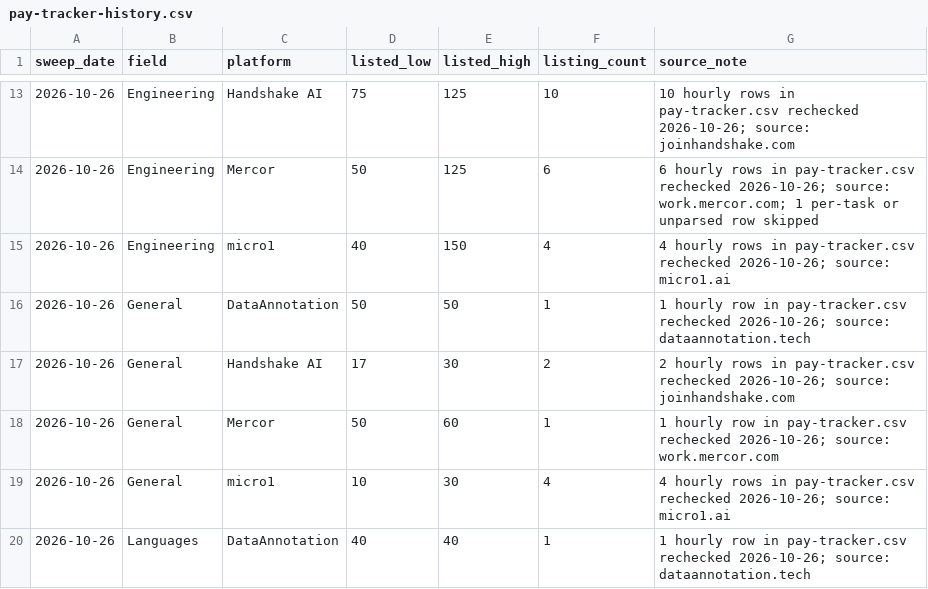
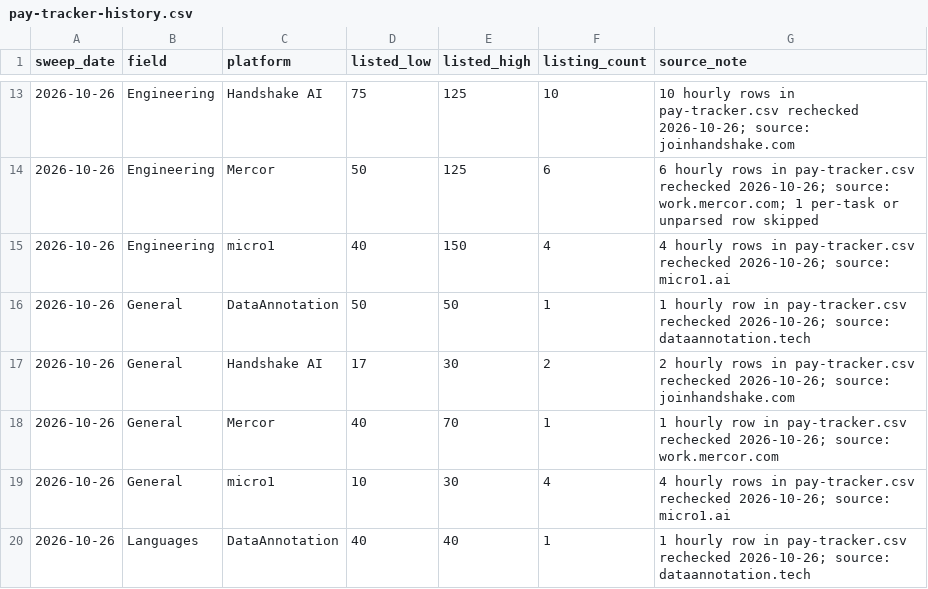
Before and after one commit to knackboard-data/pay-data, a CSV file: pay-tracker-history.csv, drawn as a sheet; only a part is shown, gaps mark what is left out.

```diff
--- a/pay-tracker-history.csv
+++ b/pay-tracker-history.csv
@@ -17,3 +17,3 @@ sweep_date,field,platform,listed_low,listed_high,listing_count,source_note
 2026-10-26,General,Handshake AI,17,30,2,2 hourly rows in pay-tracker.csv rechecked 2026-10-26; source: joinhandshake.com
-2026-10-26,General,Mercor,50,60,1,1 hourly row in pay-tracker.csv rechecked 2026-10-26; source: work.mercor.com
+2026-10-26,General,Mercor,40,70,1,1 hourly row in pay-tracker.csv rechecked 2026-10-26; source: work.mercor.com
 2026-10-26,General,micro1,10,30,4,4 hourly rows in pay-tracker.csv rechecked 2026-10-26; source: micro1.ai
```
Also changed, not shown: changelog.csv, pay-tracker.csv, 2 other files.
